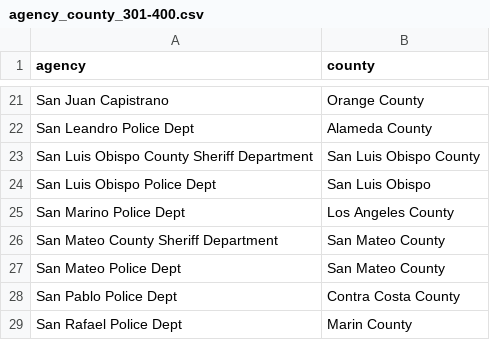
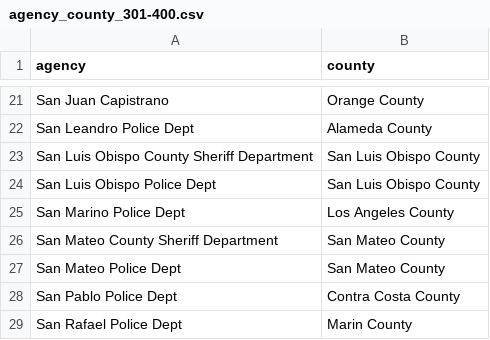
Before and after one commit to kieucuong/us-crime-analysis, a CSV file: data/agency-county/agency_county_301-400.csv, drawn as a sheet; only a part is shown, gaps mark what is left out.

Commit message:
Clean data

```diff
--- a/data/agency-county/agency_county_301-400.csv
+++ b/data/agency-county/agency_county_301-400.csv
@@ -23,3 +23,3 @@ San Leandro Police Dept,Alameda County
 San Luis Obispo County Sheriff Department,San Luis Obispo County
-San Luis Obispo Police Dept,San Luis Obispo
+San Luis Obispo Police Dept,San Luis Obispo County
 San Marino Police Dept,Los Angeles County
```
Also changed, not shown: data/agency-county/agency_county_1-100.csv.
